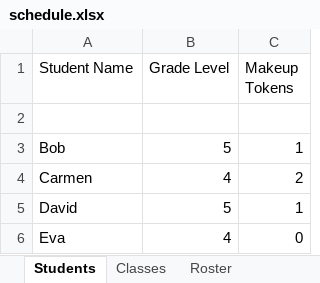
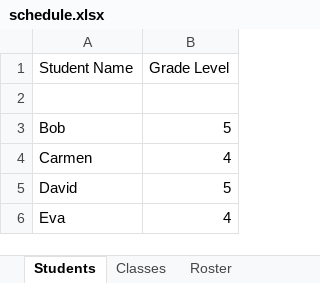
Before and after one commit to SubeteAI/tutorial-time-changer, an Excel workbook: schedule.xlsx, sheet Students, drawn as a sheet; values as stored, in another font and other column widths than the file's, no borders; charts and pictures not drawn; the diff names each change by its address in the sheet, - before the commit and + after, or states it on an @@ line.

Commit message:
Add files via upload

```diff
--- a/schedule.xlsx (sheet Students)
+++ b/schedule.xlsx (sheet Students)
-column C (Makeup Tokens), rows 3-6: 1 | 2 | 1 | 0
```
Also changed, not shown: charts or pictures.
